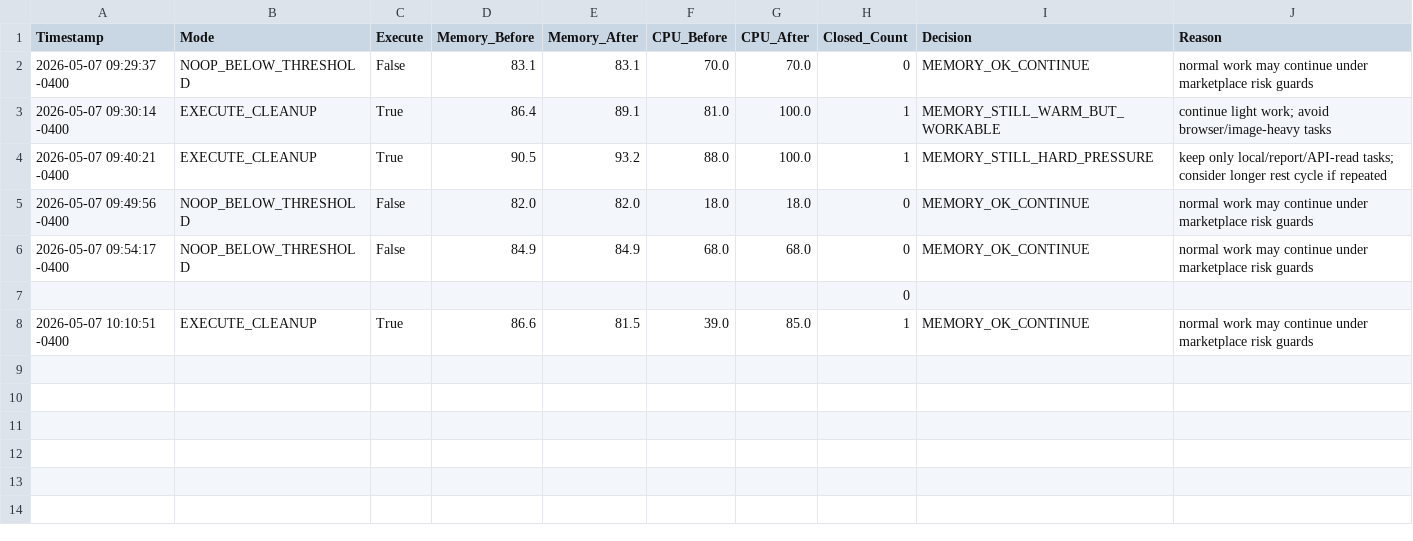
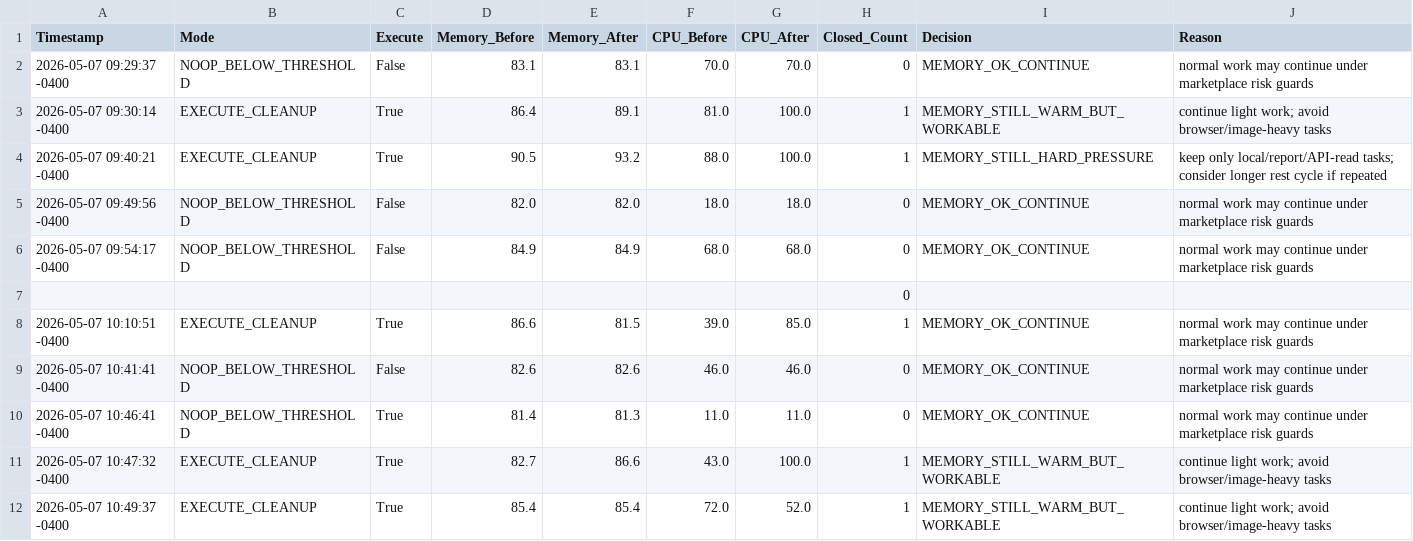
Before and after one commit to rexxu024-arch/Difi_auto_factory, a CSV file: Database/Memory_Pressure_Guard_Log.csv, drawn as a sheet; the diff names each change by its address in the sheet, - before the commit and + after, or states it on an @@ line.

```diff
--- a/Database/Memory_Pressure_Guard_Log.csv
+++ b/Database/Memory_Pressure_Guard_Log.csv
+row 9: 2026-05-07 10:41:41 -0400 | NOOP_BELOW_THRESHOLD | False | 82.6 | 82.6 | 46.0 | 46.0 | 0 | MEMORY_OK_CONTINUE | normal work may continue under marketplace risk guards
+row 10: 2026-05-07 10:46:41 -0400 | NOOP_BELOW_THRESHOLD | True | 81.4 | 81.3 | 11.0 | 11.0 | 0 | MEMORY_OK_CONTINUE | normal work may continue under marketplace risk guards
+row 11: 2026-05-07 10:47:32 -0400 | EXECUTE_CLEANUP | True | 82.7 | 86.6 | 43.0 | 100.0 | 1 | MEMORY_STILL_WARM_BUT_WORKABLE | continue light work; avoid browser/image-heavy tasks
+row 12: 2026-05-07 10:49:37 -0400 | EXECUTE_CLEANUP | True | 85.4 | 85.4 | 72.0 | 52.0 | 1 | MEMORY_STILL_WARM_BUT_WORKABLE | continue light work; avoid browser/image-heavy tasks
```
Also changed, not shown: Database/Grunt_Engine_Run_Log.csv, Database/Hardware_Cooldown_Log.csv, 14 other files.
